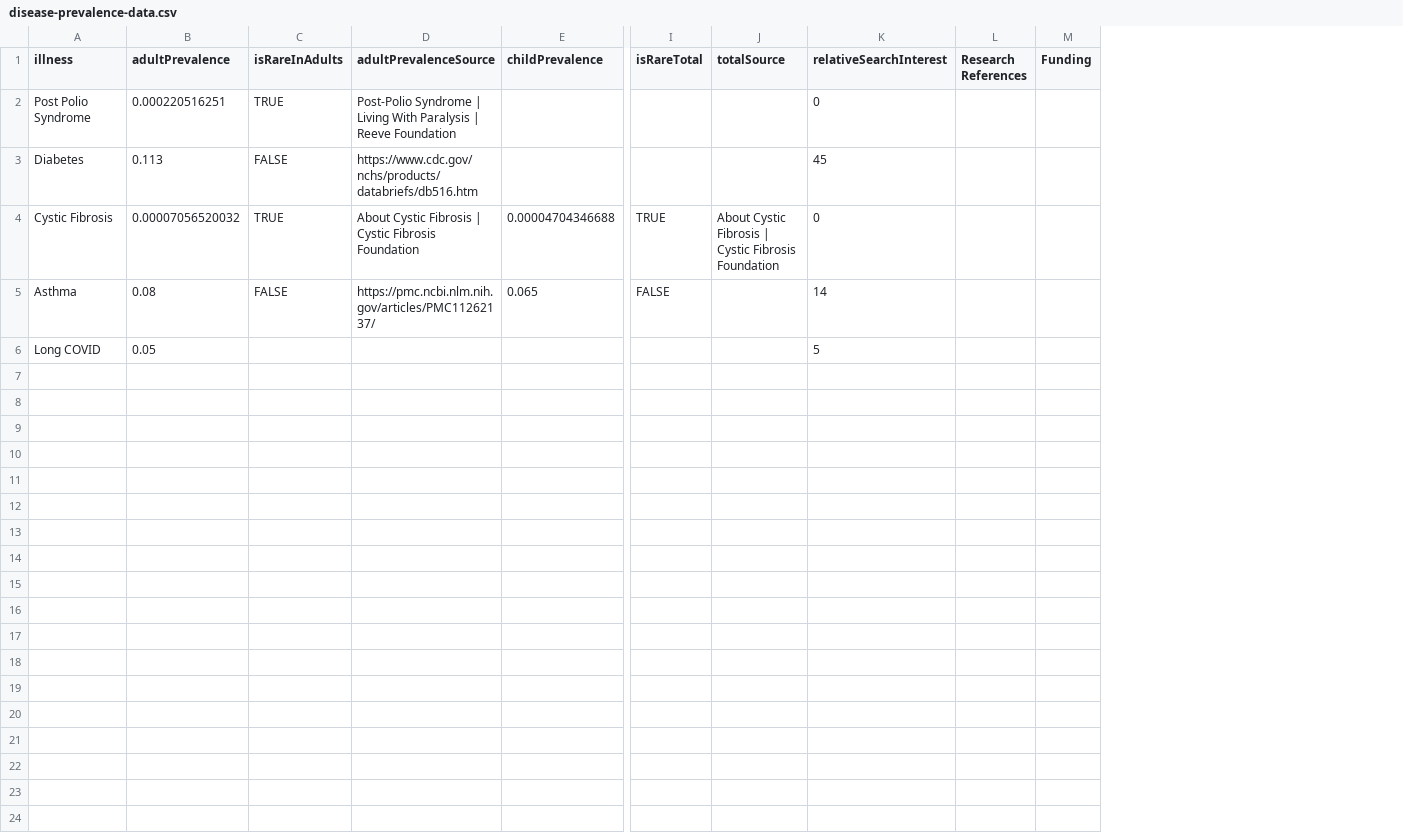
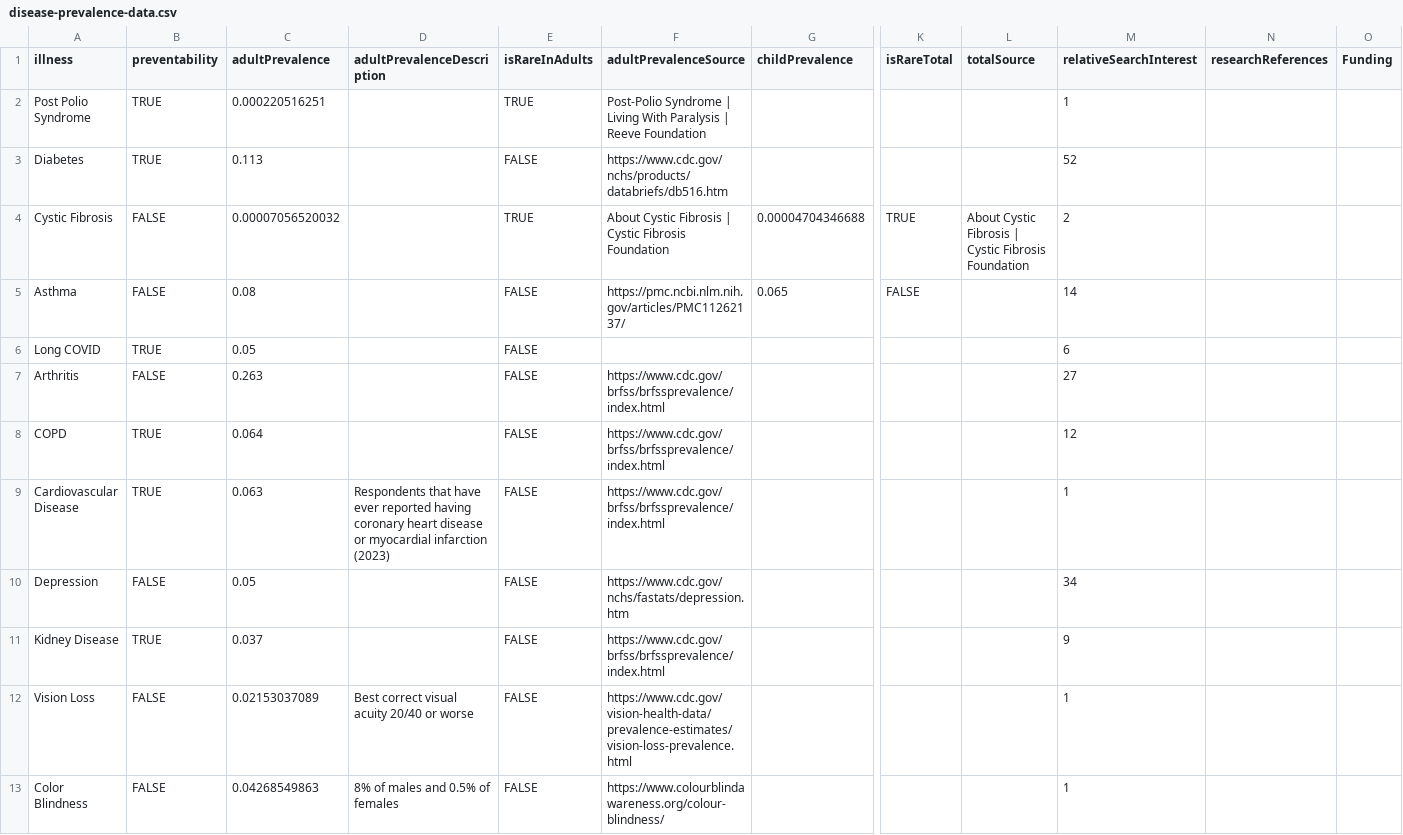
Before and after one commit to gckirchoff/whn-charts, a CSV file: static/disease-prevalence-data.csv, drawn as a sheet; only a part is shown, gaps mark what is left out; removed rows and columns are numbered as before the commit, all else as after; rows hold the shown columns only; the diff names each change by its address in the sheet, - before the commit and + after, or states it on an @@ line.

Commit message:
Added the up to date table

```diff
--- a/static/disease-prevalence-data.csv
+++ b/static/disease-prevalence-data.csv
+column B (preventability), rows 2-6: TRUE | TRUE | FALSE | FALSE | TRUE
+column D (adultPrevalenceDescription), empty
-column L (Research References), empty
+column N (researchReferences), empty
-M2 (relativeSearchInterest): 0
+M2 (relativeSearchInterest): 1
-M3 (relativeSearchInterest): 45
+M3 (relativeSearchInterest): 52
-M4 (relativeSearchInterest): 0
+M4 (relativeSearchInterest): 2
-E6 (isRareInAdults): (empty)
+E6 (isRareInAdults): FALSE
-M6 (relativeSearchInterest): 5
+M6 (relativeSearchInterest): 6
+row 7: Arthritis | FALSE | 0.263 |  | FALSE | https://www.cdc.gov/brfss/brfssprevalence/index.html |  |  |  | 27
+row 8: COPD | TRUE | 0.064 |  | FALSE | https://www.cdc.gov/brfss/brfssprevalence/index.html |  |  |  | 12
+row 9: Cardiovascular Disease | TRUE | 0.063 | Respondents that have ever reported having coronary heart disease or myocardial infarction (2023) | FALSE | https://www.cdc.gov/brfss/brfssprevalence/index.html |  |  |  | 1
+row 10: Depression | FALSE | 0.05 |  | FALSE | https://www.cdc.gov/nchs/fastats/depression.htm |  |  |  | 34
+row 11: Kidney Disease | TRUE | 0.037 |  | FALSE | https://www.cdc.gov/brfss/brfssprevalence/index.html |  |  |  | 9
+row 12: Vision Loss | FALSE | 0.02153037089 | Best correct visual acuity 20/40 or worse | FALSE | https://www.cdc.gov/vision-health-data/prevalence-estimates/vision-loss-prevalence.html |  |  |  | 1
+row 13: Color Blindness | FALSE | 0.04268549863 | 8% of males and 0.5% of females | FALSE | https://www.colourblindawareness.org/colour-blindness/ |  |  |  | 1
```
